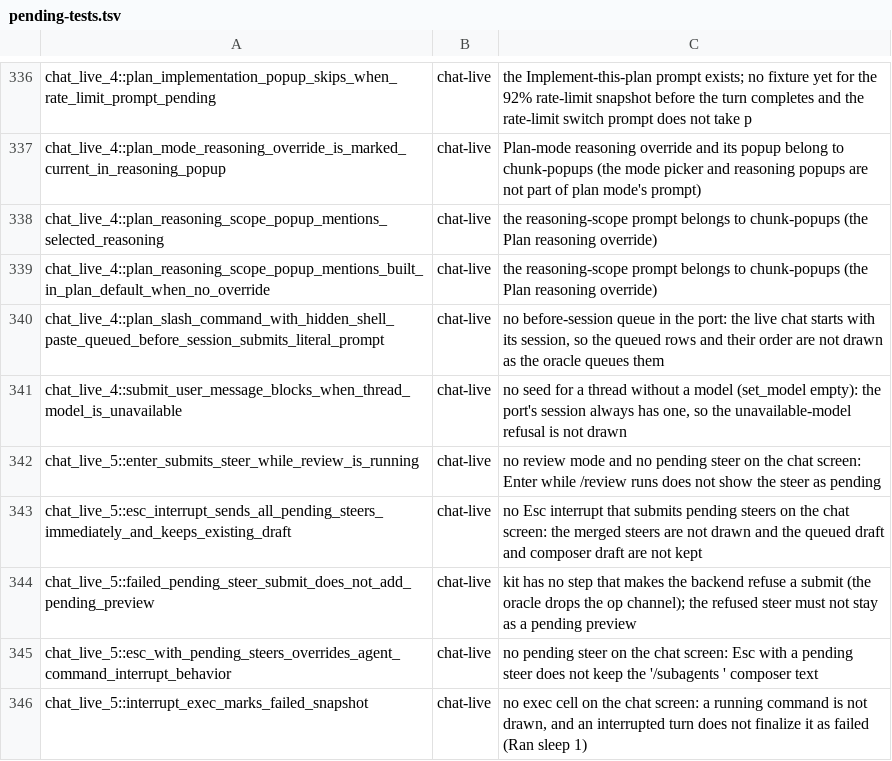
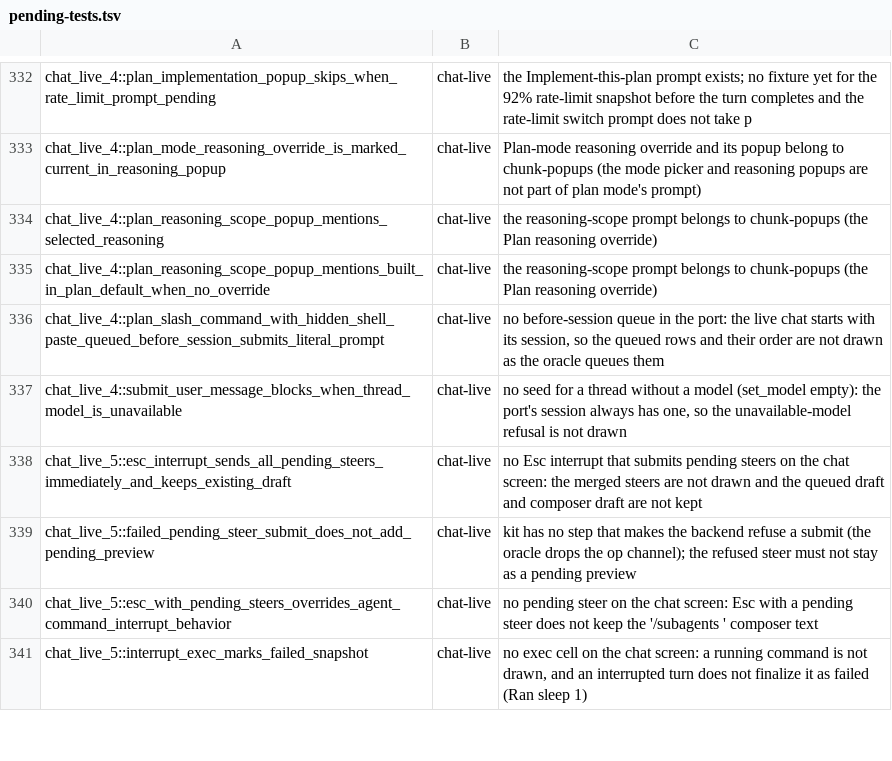
Before and after one commit to Maryarty/CodexCLI, a TSV file: tools/rtwk-port/map-full/pending-tests.tsv, drawn as a sheet; only a part is shown, gaps mark what is left out; the diff covers the shown part only.

```diff
--- a/tools/rtwk-port/map-full/pending-tests.tsv
+++ b/tools/rtwk-port/map-full/pending-tests.tsv
@@ -341,3 +337,2 @@ chat_live_4::plan_slash_command_with_hidden_shell_paste_queued_before_session_su
 chat_live_4::submit_user_message_blocks_when_thread_model_is_unavailable	chat-live	no seed for a thread without a model (set_model empty): the port's session always has one, so the unavailable-model refusal is not drawn
-chat_live_5::enter_submits_steer_while_review_is_running	chat-live	no review mode and no pending steer on the chat screen: Enter while /review runs does not show the steer as pending
 chat_live_5::esc_interrupt_sends_all_pending_steers_immediately_and_keeps_existing_draft	chat-live	no Esc interrupt that submits pending steers on the chat screen: the merged steers are not drawn and the queued draft and composer draft are not kept
```
Also changed, not shown: 13 removed rows elsewhere in this file, 6 other files.
